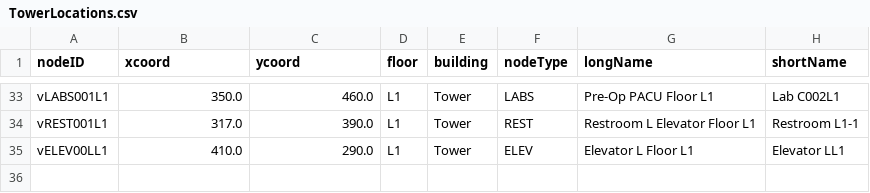
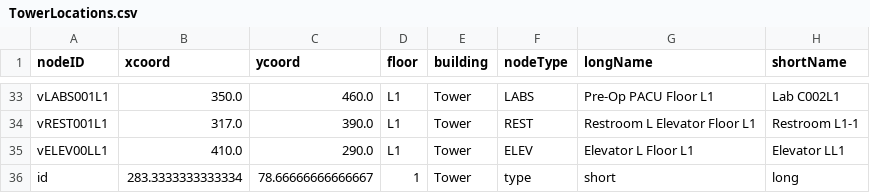
Before and after one commit to Tdonnelly20/Hospital-Application, a CSV file: src/main/resources/edu/wpi/cs3733/d22/teamV/TowerLocations.csv, drawn as a sheet; only a part is shown, gaps mark what is left out.

```diff
--- a/src/main/resources/edu/wpi/cs3733/d22/teamV/TowerLocations.csv
+++ b/src/main/resources/edu/wpi/cs3733/d22/teamV/TowerLocations.csv
@@ -35 +35,2 @@ vREST001L1,317.0,390.0,L1,Tower,REST,Restroom L Elevator Floor L1,Restroom L1-1,
 vELEV00LL1,410.0,290.0,L1,Tower,ELEV,Elevator L Floor L1,Elevator LL1,
+id,283.3333333333334,78.66666666666667,1,Tower,type,short,long,
```
Also changed, not shown: 3 other files.
